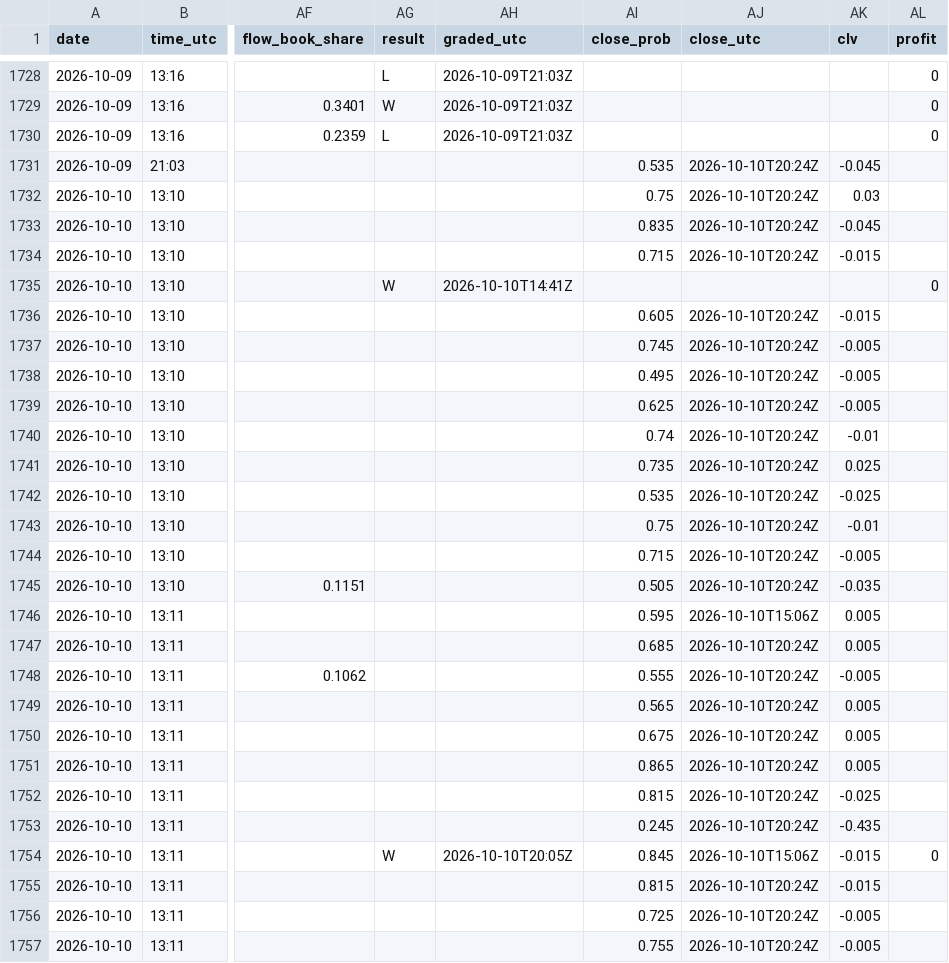
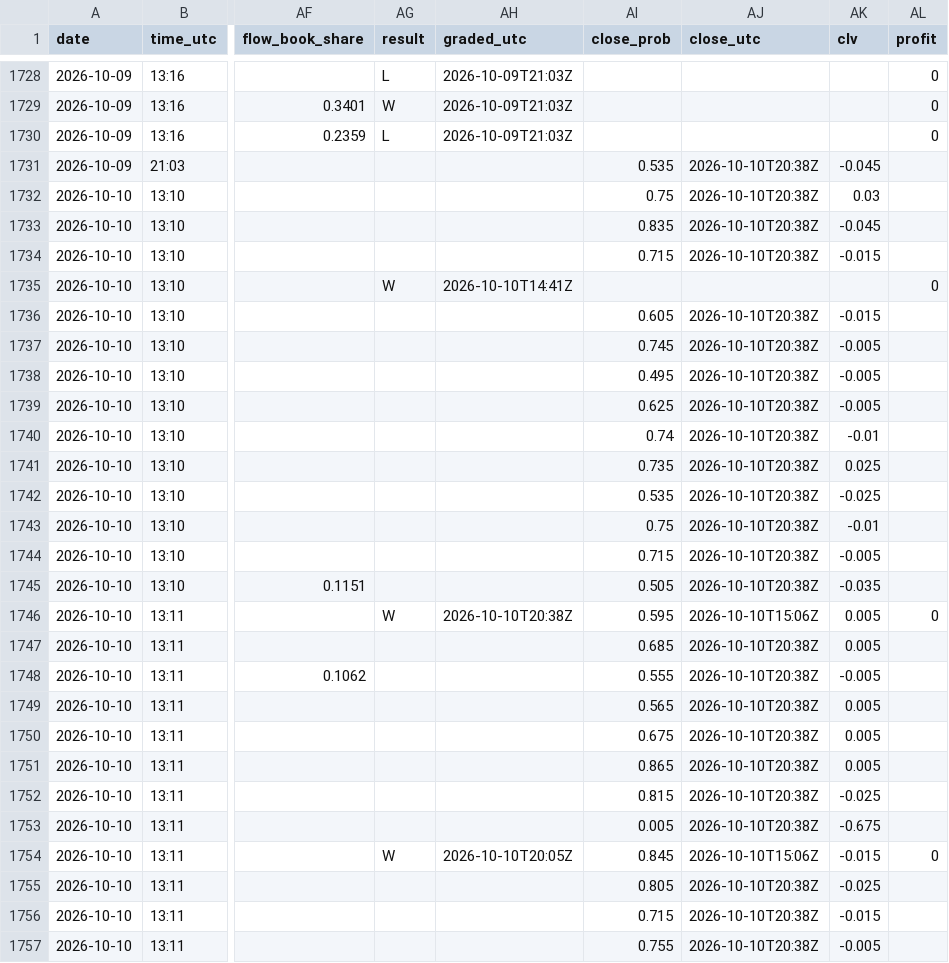
Before and after one commit to Predatuh/EdgeBot, a CSV file: data/v2/picks_log.csv, drawn as a sheet; only a part is shown, gaps mark what is left out; the diff covers the shown part only; the diff names each change by its address in the sheet, - before the commit and + after, or states it on an @@ line.

```diff
--- a/data/v2/picks_log.csv
+++ b/data/v2/picks_log.csv
-AJ1731:AJ1734 (close_utc): 2026-10-10T20:24Z
+AJ1731:AJ1734 (close_utc): 2026-10-10T20:38Z
-AJ1736:AJ1745 (close_utc): 2026-10-10T20:24Z
+AJ1736:AJ1745 (close_utc): 2026-10-10T20:38Z
-AG1746 (result): (empty)
+AG1746 (result): W
-AH1746 (graded_utc): (empty)
+AH1746 (graded_utc): 2026-10-10T20:38Z
-AL1746 (profit): (empty)
+AL1746 (profit): 0
-AJ1747:AJ1753 (close_utc): 2026-10-10T20:24Z
+AJ1747:AJ1753 (close_utc): 2026-10-10T20:38Z
-AI1753 (close_prob): 0.245
+AI1753 (close_prob): 0.005
-AK1753 (clv): -0.435
+AK1753 (clv): -0.675
-AI1755 (close_prob): 0.815
+AI1755 (close_prob): 0.805
-AJ1755:AJ1757 (close_utc): 2026-10-10T20:24Z
+AJ1755:AJ1757 (close_utc): 2026-10-10T20:38Z
-AK1755 (clv): -0.015
+AK1755 (clv): -0.025
-AI1756 (close_prob): 0.725
+AI1756 (close_prob): 0.715
-AK1756 (clv): -0.005
+AK1756 (clv): -0.015
```
Also changed, not shown: 1 added row and 129 edited cells elsewhere in this file, 5 other files.
